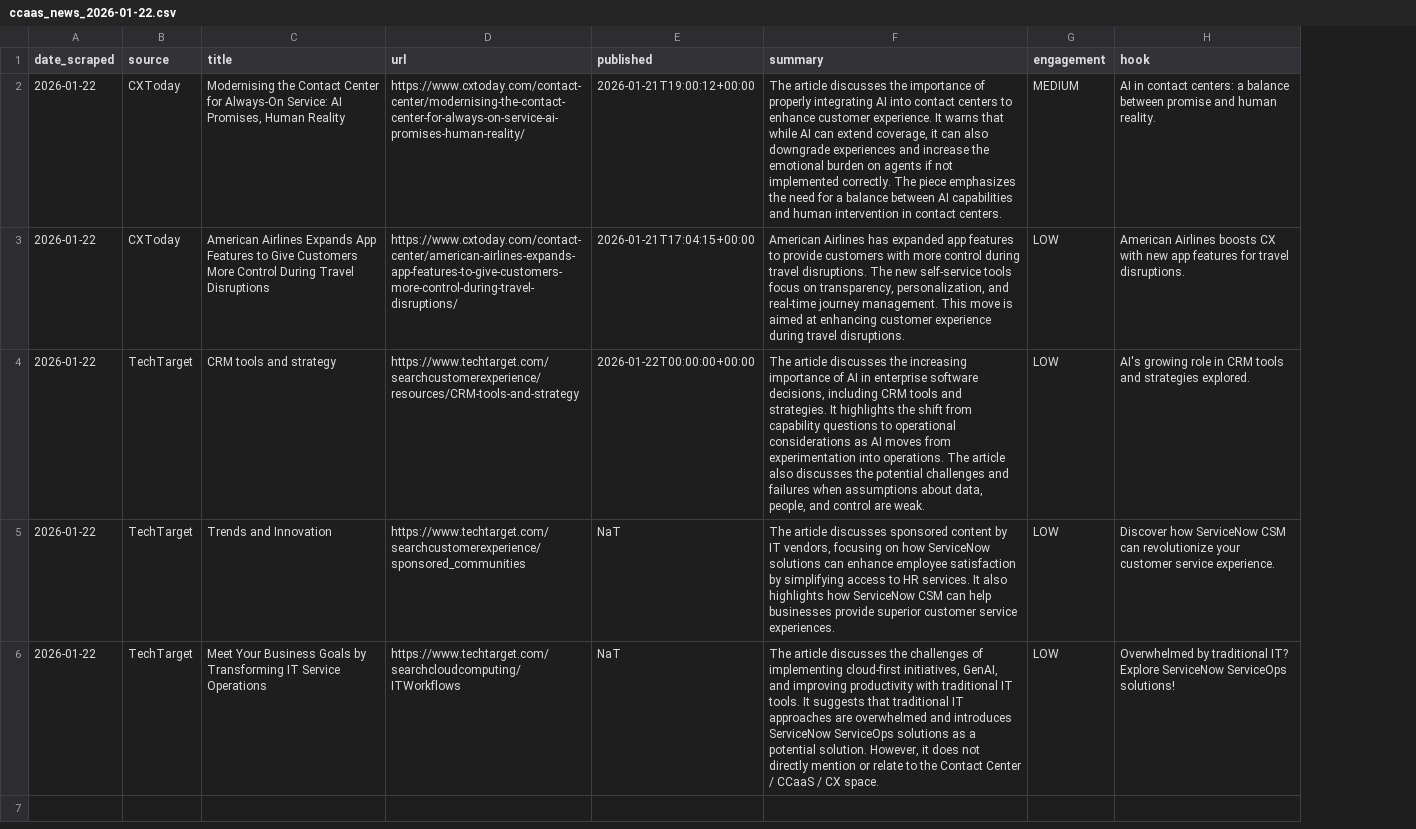
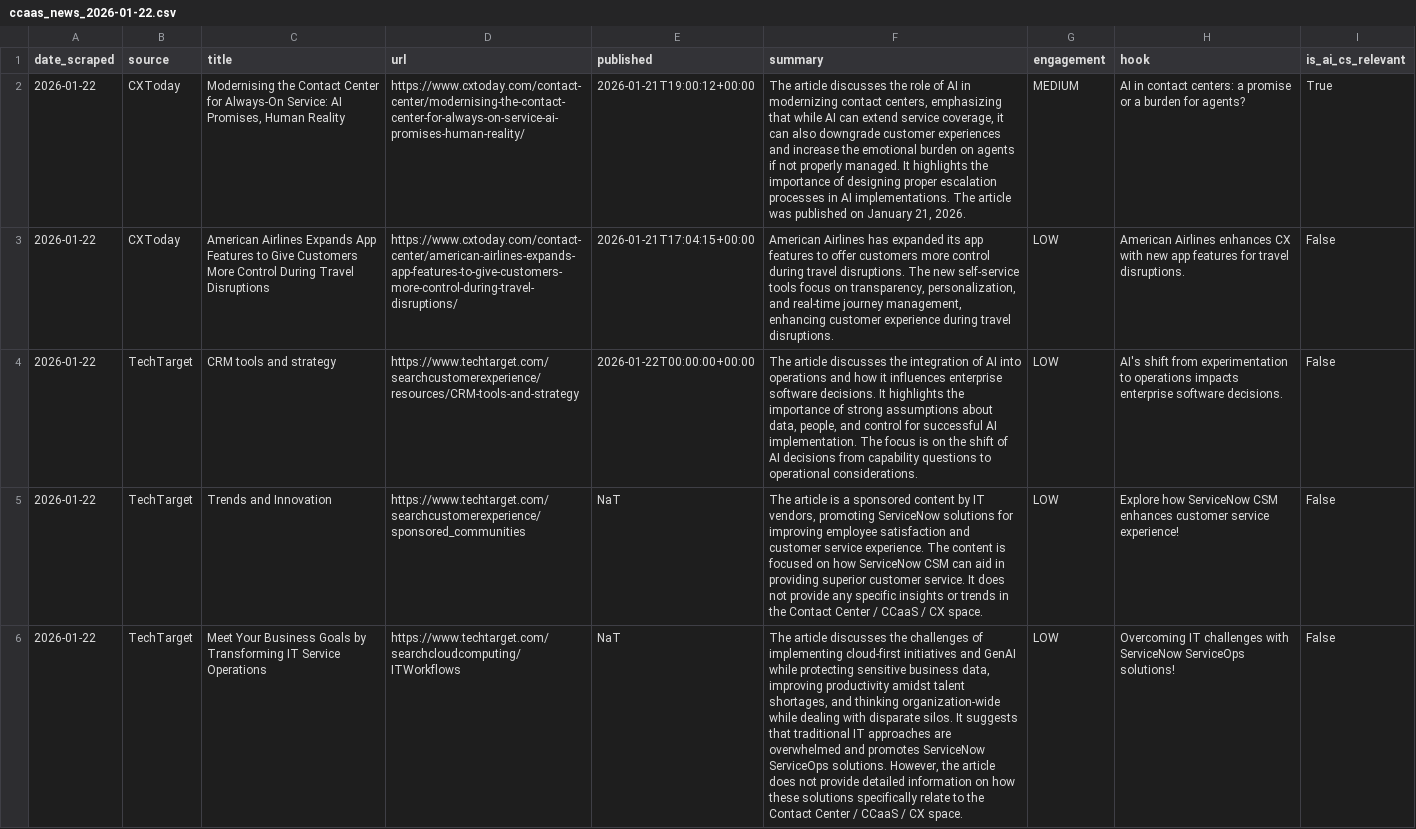
Before and after one commit to astucieuxx/MI_NewsRadar, a CSV file: ccaas_news_2026-01-22.csv, drawn as a sheet; the diff names each change by its address in the sheet, - before the commit and + after, or states it on an @@ line.

```diff
--- a/ccaas_news_2026-01-22.csv
+++ b/ccaas_news_2026-01-22.csv
+column I (is_ai_cs_relevant), rows 2-6: True | False | False | False | False
-F2 (summary): …discusses the importance of properly integrating AI into contact centers to enhance customer experience. It warns that while AI can extend coverage, it can also downgrade experiences and increase the emotional burden on agents if not implemented correctly. The piece emphasizes the need for a balance between AI capabilities and human intervention in contact centers.
+F2 (summary): …discusses the role of AI in modernizing contact centers, emphasizing that while AI can extend service coverage, it can also downgrade customer experiences and increase the emotional burden on agents if not properly managed. It highlights the importance of designing proper escalation processes in AI implementations. The article was published on January 21, 2026.
-H2 (hook): …centers: a balance between promise and human reality.
+H2 (hook): …centers: a promise or a burden for agents?
-F3 (summary): …has expanded app features to provide customers with more control during travel disruptions. The new self-service tools focus on transparency, personalization, and real-time journey management. This move is aimed at enhancing customer…
+F3 (summary): …has expanded its app features to offer customers more control during travel disruptions. The new self-service tools focus on transparency, personalization, and real-time journey management, enhancing customer…
-H3 (hook): American Airlines boosts CX with…
+H3 (hook): American Airlines enhances CX with…
-F4 (summary): …discusses the increasing importance of AI in enterprise software decisions, including CRM tools and strategies. It highlights the shift from capability questions to operational considerations as AI moves from experimentation into operations. The article also discusses the potential challenges and failures when assumptions about data, people, and control are weak.
+F4 (summary): …discusses the integration of AI into operations and how it influences enterprise software decisions. It highlights the importance of strong assumptions about data, people, and control for successful AI implementation. The focus is on the shift of AI decisions from capability questions to operational considerations.
-H4 (hook): AI's growing role in CRM tools and strategies explored.
+H4 (hook): AI's shift from experimentation to operations impacts enterprise software decisions.
-F5 (summary): The article discusses sponsored content by IT vendors, focusing on how ServiceNow solutions can enhance employee satisfaction by simplifying access to HR services. It also highlights how ServiceNow CSM can help businesses provide superior customer service experiences.
+F5 (summary): The article is a sponsored content by IT vendors, promoting ServiceNow solutions for improving employee satisfaction and customer service experience. The content is focused on how ServiceNow CSM can aid in providing superior customer service. It does not provide any specific insights or trends in the Contact Center / CCaaS / CX space.
-H5 (hook): Discover how ServiceNow CSM can revolutionize your customer service experience.
+H5 (hook): Explore how ServiceNow CSM enhances customer service experience!
-F6 (summary): …implementing cloud-first initiatives, GenAI, and improving productivity with traditional IT tools. It suggests that traditional IT approaches are overwhelmed and introduces ServiceNow ServiceOps solutions as a potential solution. However, it does not directly mention or relate to…
+F6 (summary): …implementing cloud-first initiatives and GenAI while protecting sensitive business data, improving productivity amidst talent shortages, and thinking organization-wide while dealing with disparate silos. It suggests that traditional IT approaches are overwhelmed and promotes ServiceNow ServiceOps solutions. However, the article does not provide detailed information on how these solutions specifically relate to…
-H6 (hook): Overwhelmed by traditional IT? Explore ServiceNow ServiceOps…
+H6 (hook): Overcoming IT challenges with ServiceNow ServiceOps…
```
Also changed, not shown: es_news_2026-01-22.csv, 1 other file.
